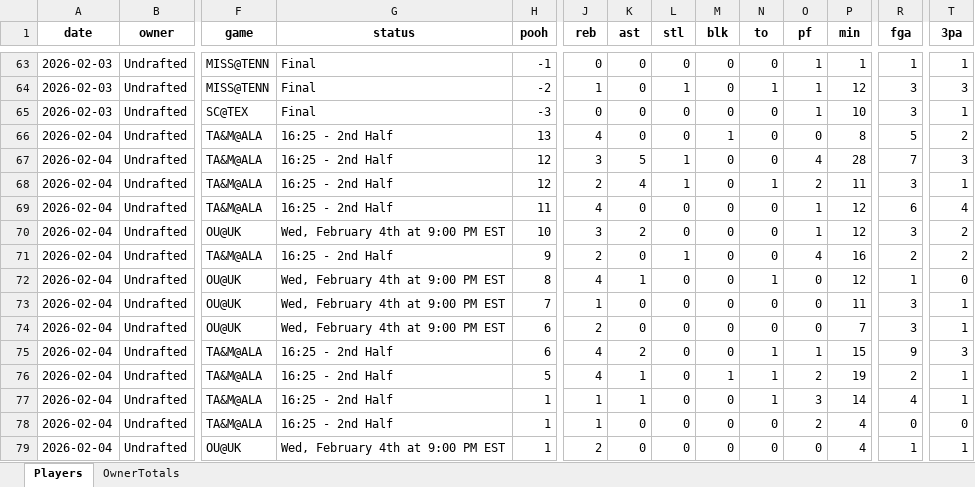
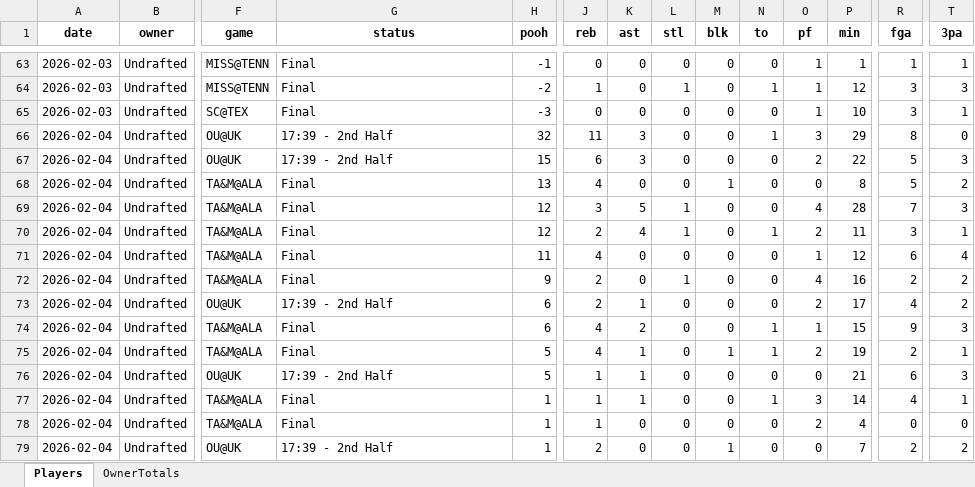
Before and after one commit to hal9000moncrief-dotcom/Pooh-League, an Excel workbook: docs/Today_PoohPoints_SEC_ByOwner_2026-02-04.xlsx, sheet Players, drawn as a sheet; only a part is shown, gaps mark what is left out; values as stored, in another font and other column widths than the file's, no borders; removed rows and columns are numbered as before the commit, all else as after; rows hold the shown columns only; the diff covers the shown part only; the diff names each change by its address in the sheet, - before the commit and + after, or states it on an @@ line.

```diff
--- a/docs/Today_PoohPoints_SEC_ByOwner_2026-02-04.xlsx (sheet Players)
+++ b/docs/Today_PoohPoints_SEC_ByOwner_2026-02-04.xlsx (sheet Players)
+row 66: 2026-02-04 | Undrafted | OU@UK | 17:39 - 2nd Half | 32 | 11 | 3 | 0 | 0 | 1 | 3 | 29 | 8 | 0
+row 67: 2026-02-04 | Undrafted | OU@UK | 17:39 - 2nd Half | 15 | 6 | 3 | 0 | 0 | 0 | 2 | 22 | 5 | 3
-G68:G71 (status): 16:25 - 2nd Half
+G68:G71 (status): Final
-row 70: 2026-02-04 | Undrafted | OU@UK | Wed, February 4th at 9:00 PM EST | 10 | 3 | 2 | 0 | 0 | 0 | 1 | 12 | 3 | 2
-G72 (status): 16:25 - 2nd Half
+G72 (status): Final
-row 72: 2026-02-04 | Undrafted | OU@UK | Wed, February 4th at 9:00 PM EST | 8 | 4 | 1 | 0 | 0 | 1 | 0 | 12 | 1 | 0
-row 73: 2026-02-04 | Undrafted | OU@UK | Wed, February 4th at 9:00 PM EST | 7 | 1 | 0 | 0 | 0 | 0 | 0 | 11 | 3 | 1
-G73 (status): Wed, February 4th at 9:00 PM EST
+G73 (status): 17:39 - 2nd Half
-K73 (ast): 0
+K73 (ast): 1
-O73 (pf): 0
+O73 (pf): 2
-P73 (min): 7
+P73 (min): 17
-R73 (fga): 3
+R73 (fga): 4
-T73 (3pa): 1
+T73 (3pa): 2
-G74:G75 (status): 16:25 - 2nd Half
+G74:G75 (status): Final
+row 76: 2026-02-04 | Undrafted | OU@UK | 17:39 - 2nd Half | 5 | 1 | 1 | 0 | 0 | 0 | 0 | 21 | 6 | 3
-G77:G78 (status): 16:25 - 2nd Half
+G77:G78 (status): Final
-G79 (status): Wed, February 4th at 9:00 PM EST
+G79 (status): 17:39 - 2nd Half
-M79 (blk): 0
+M79 (blk): 1
-P79 (min): 4
+P79 (min): 7
-R79 (fga): 1
+R79 (fga): 2
-T79 (3pa): 1
+T79 (3pa): 2
```
Also changed, not shown: 4 added rows, 4 removed rows and 91 edited cells elsewhere in this sheet, sheet OwnerTotals, 23 other files.
